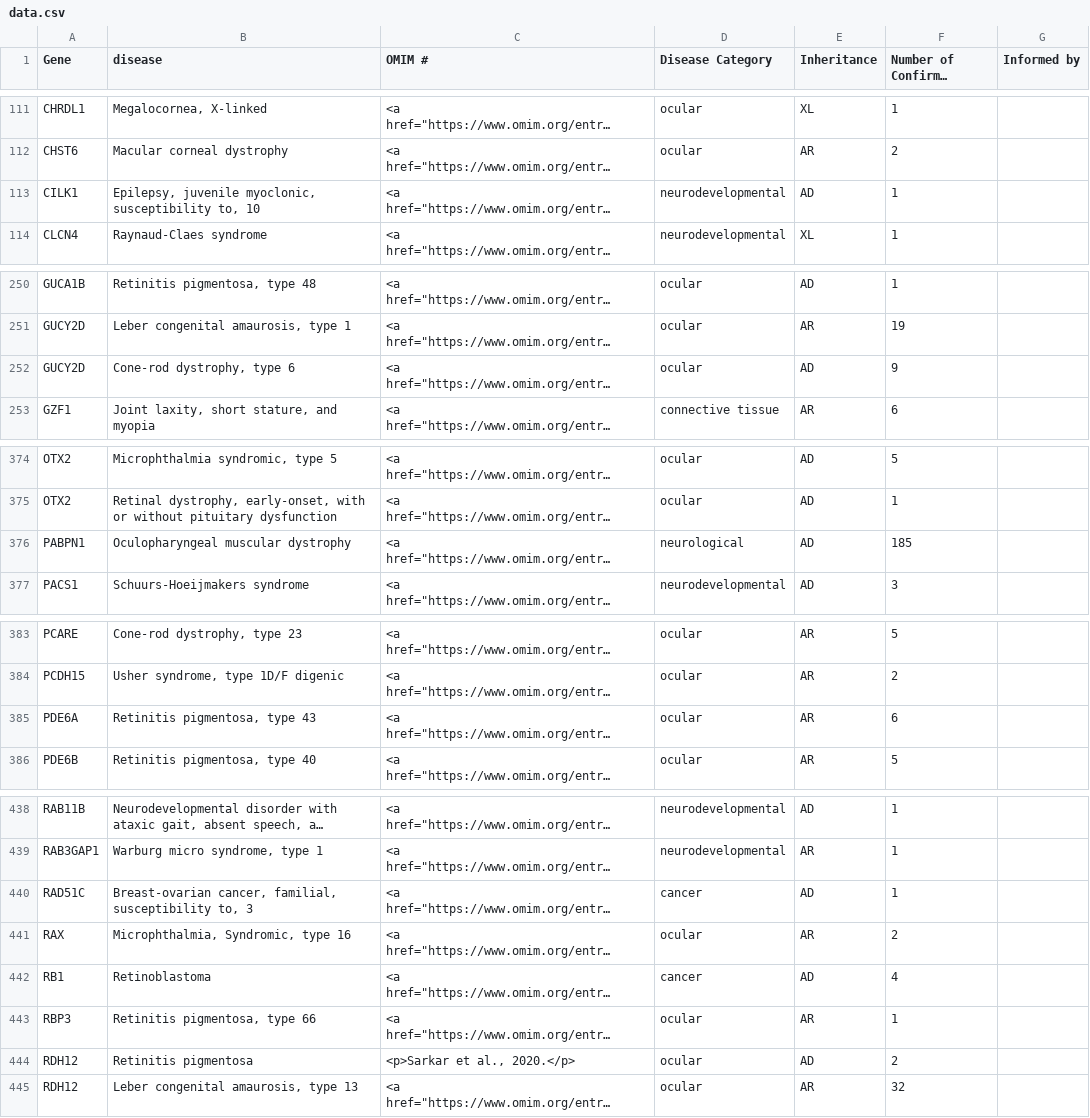
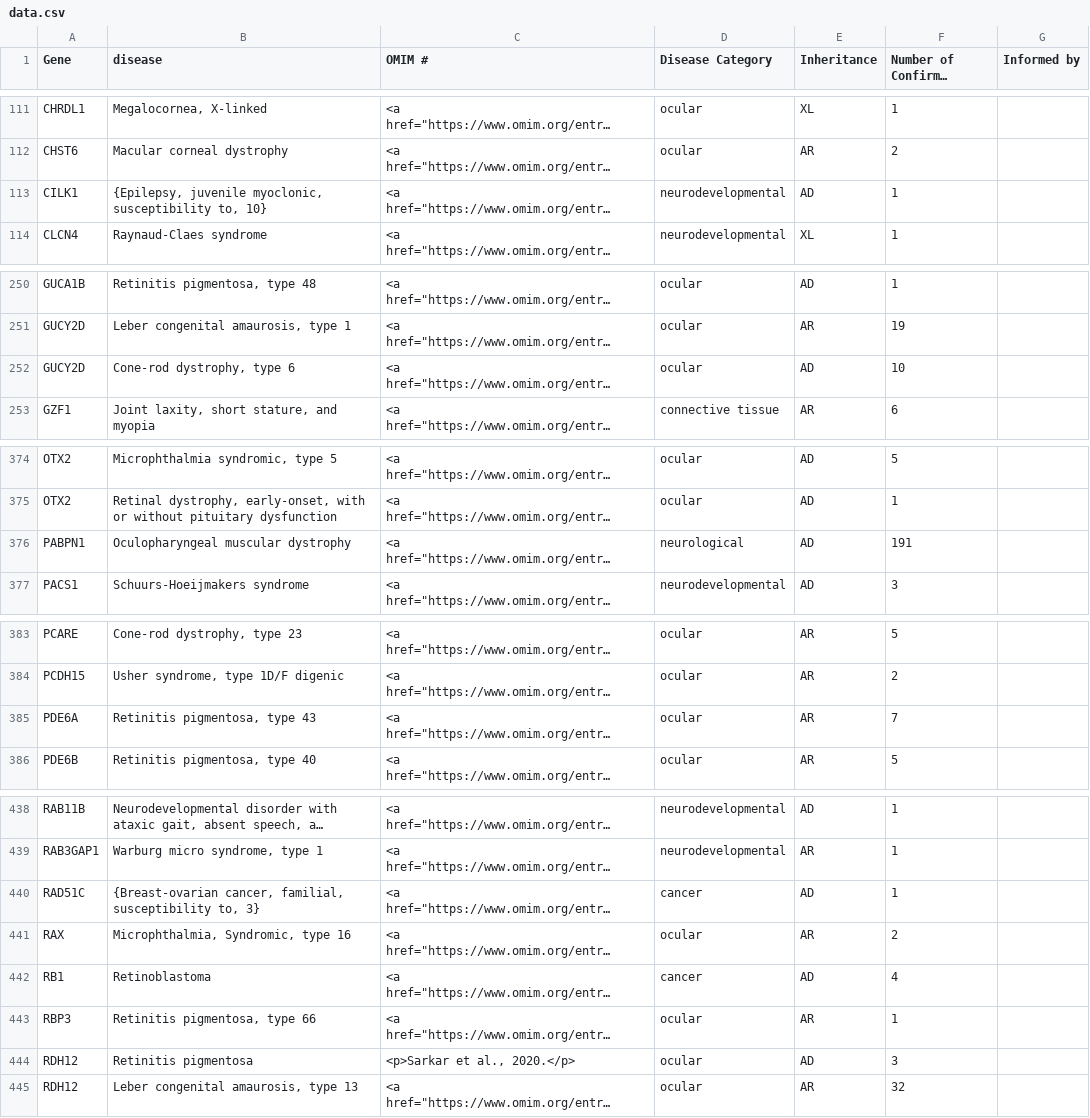
Before and after one commit to Nanox19435/registro-global-genes-y-diagnosticos, a CSV file: data.csv, drawn as a sheet; only a part is shown, gaps mark what is left out; long unchanged cells end in …; the diff covers the shown part only; the diff names each change by its address in the sheet, - before the commit and + after, or states it on an @@ line.

Commit message:
data update 7/7

```diff
--- a/data.csv
+++ b/data.csv
-B113 (disease): Epilepsy, juvenile myoclonic, susceptibility to, 10
+B113 (disease): {Epilepsy, juvenile myoclonic, susceptibility to, 10}
-F252 (Number of Confirmed Patients): 9
+F252 (Number of Confirmed Patients): 10
-F376 (Number of Confirmed Patients): 185
+F376 (Number of Confirmed Patients): 191
-F385 (Number of Confirmed Patients): 6
+F385 (Number of Confirmed Patients): 7
-B440 (disease): Breast-ovarian cancer, familial, susceptibility to, 3
+B440 (disease): {Breast-ovarian cancer, familial, susceptibility to, 3}
-F444 (Number of Confirmed Patients): 2
+F444 (Number of Confirmed Patients): 3
```
Also changed, not shown: 5 edited cells elsewhere in this file.
